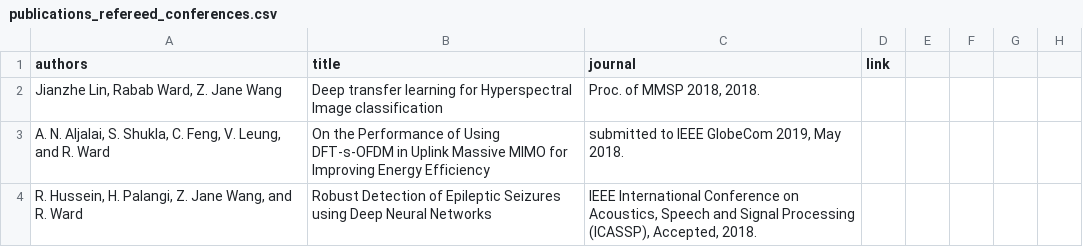
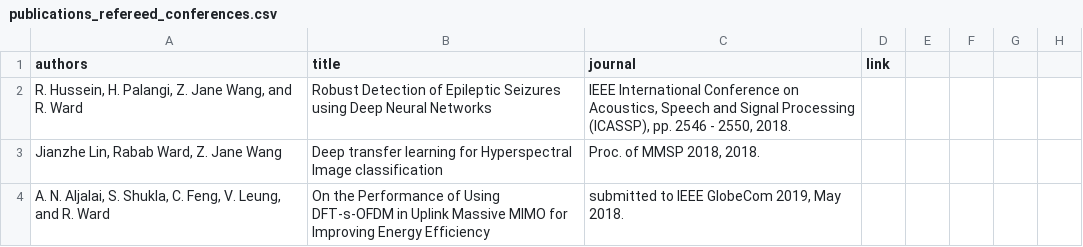
Before and after one commit to aleereza/academic-portfolio, a CSV file: website/src/data/publications_refereed_conferences.csv, drawn as a sheet; only a part is shown; the shorter side is filled out with more unchanged rows; the diff names each change by its address in the sheet, - before the commit and + after, or states it on an @@ line.

```diff
--- a/website/src/data/publications_refereed_conferences.csv
+++ b/website/src/data/publications_refereed_conferences.csv
+row 2: R. Hussein, H. Palangi, Z. Jane Wang, and R. Ward | Robust Detection of Epileptic Seizures using Deep Neural Networks | IEEE International Conference on Acoustics, Speech and Signal Processing (ICASSP), pp. 2546 - 2550, 2018.
```
Also changed, not shown: website/src/data/publications_refereed_journals.csv, website/src/data/students.csv, 3 other files.
